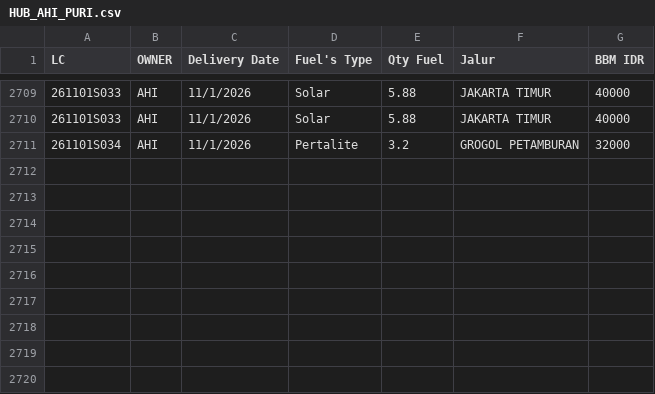
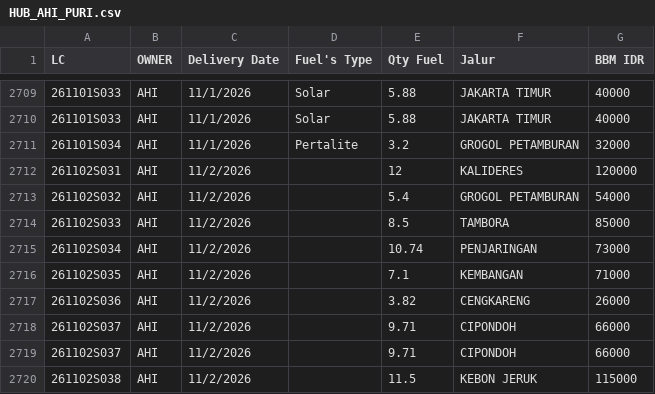
Before and after one commit to heylilyloops/Dashboard-Fuel-Usage-, a CSV file: data/HUB_AHI_PURI.csv, drawn as a sheet; only a part is shown, gaps mark what is left out; the diff names each change by its address in the sheet, - before the commit and + after, or states it on an @@ line.

```diff
--- a/data/HUB_AHI_PURI.csv
+++ b/data/HUB_AHI_PURI.csv
+row 2712: 261102S031 | AHI | 11/2/2026 |  | 12 | KALIDERES | 120000
+row 2713: 261102S032 | AHI | 11/2/2026 |  | 5.4 | GROGOL PETAMBURAN | 54000
+row 2714: 261102S033 | AHI | 11/2/2026 |  | 8.5 | TAMBORA | 85000
+row 2715: 261102S034 | AHI | 11/2/2026 |  | 10.74 | PENJARINGAN | 73000
+row 2716: 261102S035 | AHI | 11/2/2026 |  | 7.1 | KEMBANGAN | 71000
+row 2717: 261102S036 | AHI | 11/2/2026 |  | 3.82 | CENGKARENG | 26000
+row 2718: 261102S037 | AHI | 11/2/2026 |  | 9.71 | CIPONDOH | 66000
+row 2719: 261102S037 | AHI | 11/2/2026 |  | 9.71 | CIPONDOH | 66000
+row 2720: 261102S038 | AHI | 11/2/2026 |  | 11.5 | KEBON JERUK | 115000
```
Also changed, not shown: data/HCI_CIKUPA.csv, data/KLS_JABABEKA.csv, 38 other files.
